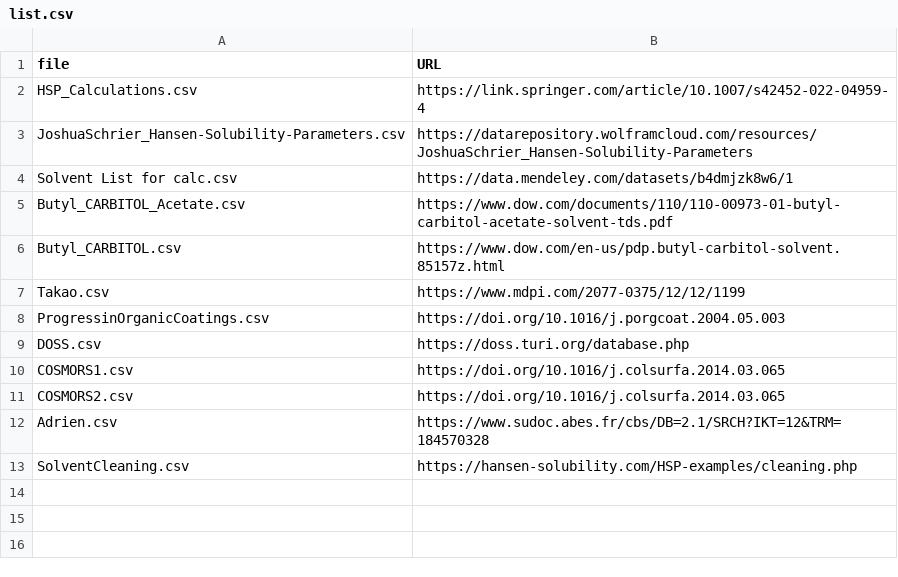
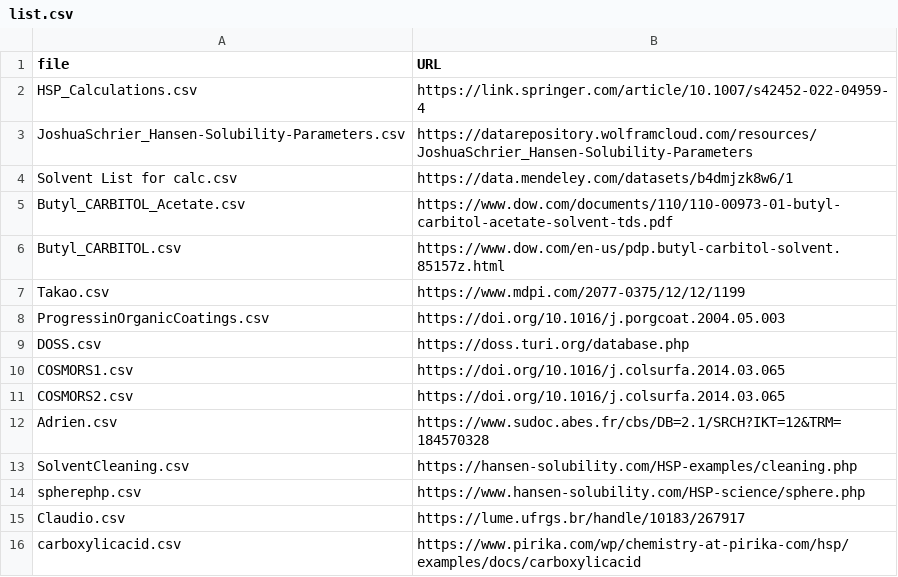
Before and after one commit to ToshihiroIguchi/MixingCompass, a CSV file: data/original/solvents/list.csv, drawn as a sheet; the diff names each change by its address in the sheet, - before the commit and + after, or states it on an @@ line.

Commit message:
Add new solvent data sources and expand database to 1656 solvents
- Add Claudio.csv (PhD thesis data, +119 solvents)
- Add carboxylicacid.csv (carboxylic acid solvents, +13 solvents)
- Add spherephp.csv (Hansen Solubility website data, +2 solvents)
- Update list.csv with new data source references
- Regenerate consolidated solvents.csv database
- Update UI styles and search functionality

```diff
--- a/data/original/solvents/list.csv
+++ b/data/original/solvents/list.csv
+row 14: spherephp.csv | https://www.hansen-solubility.com/HSP-science/sphere.php
+row 15: Claudio.csv | https://lume.ufrgs.br/handle/10183/267917
+row 16: carboxylicacid.csv | https://www.pirika.com/wp/chemistry-at-pirika-com/hsp/examples/docs/carboxylicacid
```
Also changed, not shown: data/original/solvents/Adrien.csv, data/original/solvents/JoshuaSchrier_Hansen-Solubility-Parameters.csv, 9 other files.
